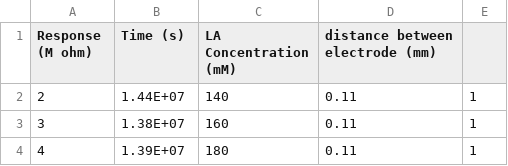
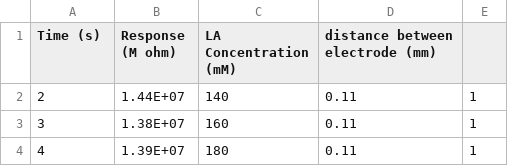
Before and after one commit to MonikSense/MonikSense, a CSV file: 12.csv, drawn as a sheet; only a part is shown.

Commit message:
Update 12.csv

```diff
--- a/12.csv
+++ b/12.csv
@@ -1,2 +1,2 @@
-Response (M ohm),Time (s),LA Concentration (mM),distance between electrode (mm),
+Time (s),Response (M ohm),LA Concentration (mM),distance between electrode (mm),
 2,1.44E+07,140,0.11,1
```
